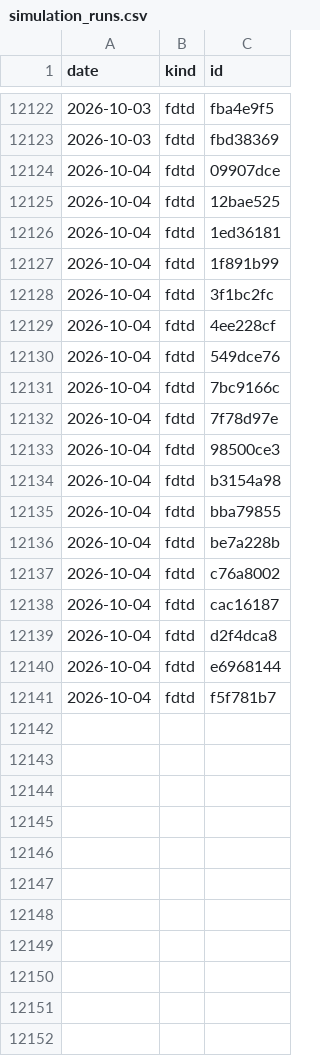
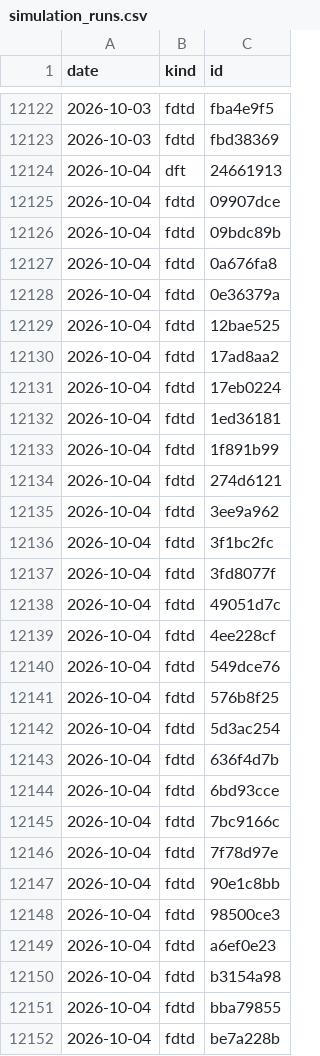
Before and after one commit to yjinyoo/yjinyoo.github.io, a CSV file: assets/data/simulation_runs.csv, drawn as a sheet; only a part is shown, gaps mark what is left out; the shorter side is filled out with more unchanged rows; the diff covers the shown part only; the diff names each change by its address in the sheet, - before the commit and + after, or states it on an @@ line.

```diff
--- a/assets/data/simulation_runs.csv
+++ b/assets/data/simulation_runs.csv
+row 12124: 2026-10-04 | dft | 24661913
+row 12126: 2026-10-04 | fdtd | 09bdc89b
+row 12127: 2026-10-04 | fdtd | 0a676fa8
+row 12128: 2026-10-04 | fdtd | 0e36379a
+row 12130: 2026-10-04 | fdtd | 17ad8aa2
+row 12131: 2026-10-04 | fdtd | 17eb0224
+row 12134: 2026-10-04 | fdtd | 274d6121
+row 12135: 2026-10-04 | fdtd | 3ee9a962
+row 12137: 2026-10-04 | fdtd | 3fd8077f
+row 12138: 2026-10-04 | fdtd | 49051d7c
+row 12141: 2026-10-04 | fdtd | 576b8f25
+row 12142: 2026-10-04 | fdtd | 5d3ac254
+row 12143: 2026-10-04 | fdtd | 636f4d7b
+row 12144: 2026-10-04 | fdtd | 6bd93cce
+row 12147: 2026-10-04 | fdtd | 90e1c8bb
+row 12149: 2026-10-04 | fdtd | a6ef0e23
```
Also changed, not shown: 9 added rows elsewhere in this file, 3 other files.
